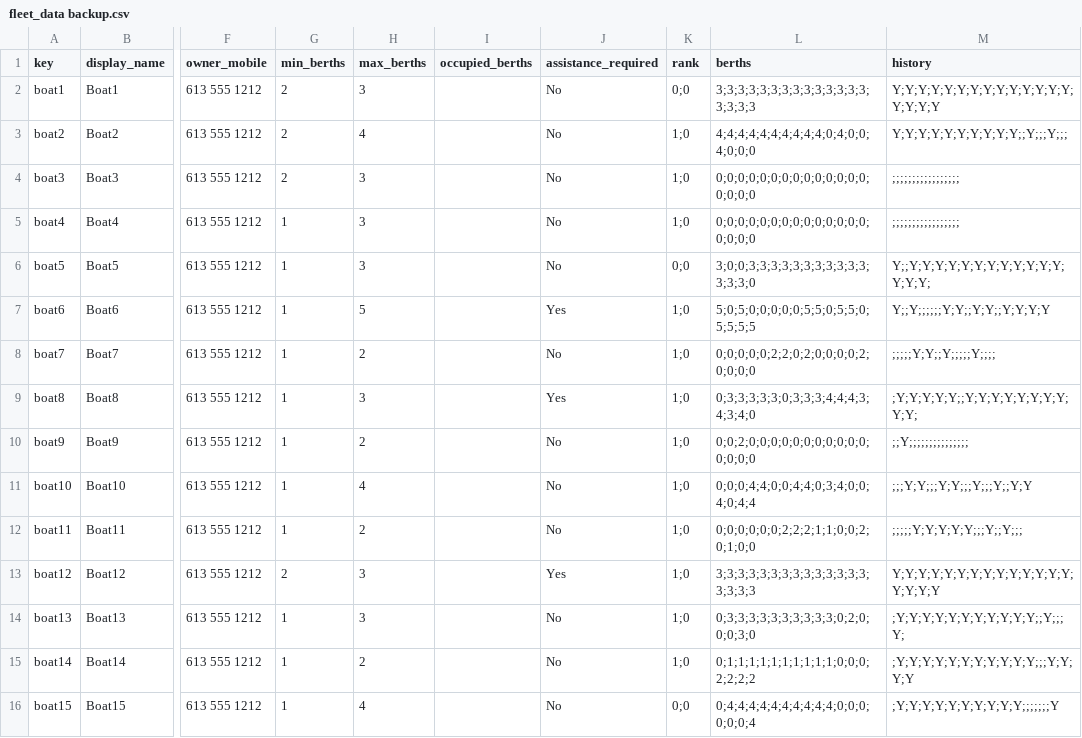
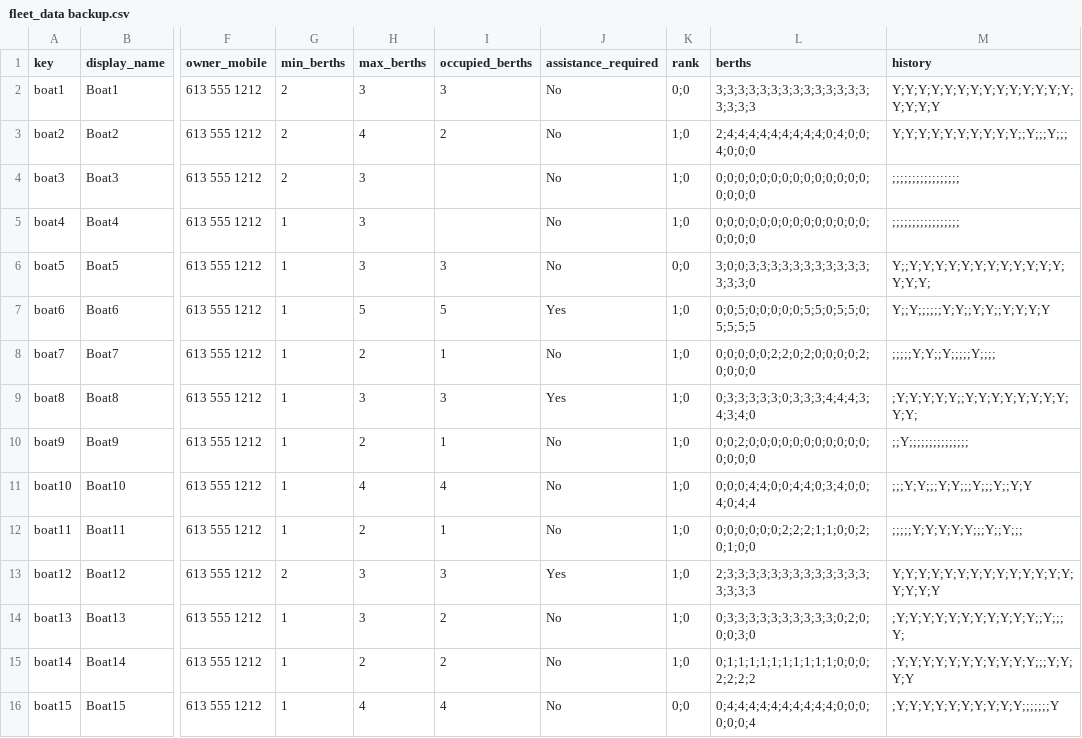
Before and after one commit to t3moses/JAWS, a CSV file: Libraries/Fleet/data/fleet_data backup.csv, drawn as a sheet; only a part is shown, gaps mark what is left out; the diff names each change by its address in the sheet, - before the commit and + after, or states it on an @@ line.

```diff
--- a/Libraries/Fleet/data/fleet_data backup.csv
+++ b/Libraries/Fleet/data/fleet_data backup.csv
-I2 (occupied_berths): (empty)
+I2 (occupied_berths): 3
-I3 (occupied_berths): (empty)
+I3 (occupied_berths): 2
-L3 (berths): 4;4;4;4;4;4;4;4;4;4;0;4;0;0;4;0;0;0
+L3 (berths): 2;4;4;4;4;4;4;4;4;4;0;4;0;0;4;0;0;0
-I6 (occupied_berths): (empty)
+I6 (occupied_berths): 3
-I7 (occupied_berths): (empty)
+I7 (occupied_berths): 5
-L7 (berths): 5;0;5;0;0;0;0;0;5;5;0;5;5;0;5;5;5;5
+L7 (berths): 0;0;5;0;0;0;0;0;5;5;0;5;5;0;5;5;5;5
-I8 (occupied_berths): (empty)
+I8 (occupied_berths): 1
-I9 (occupied_berths): (empty)
+I9 (occupied_berths): 3
-I10 (occupied_berths): (empty)
+I10 (occupied_berths): 1
-I11 (occupied_berths): (empty)
+I11 (occupied_berths): 4
-I12 (occupied_berths): (empty)
+I12 (occupied_berths): 1
-I13 (occupied_berths): (empty)
+I13 (occupied_berths): 3
-L13 (berths): 3;3;3;3;3;3;3;3;3;3;3;3;3;3;3;3;3;3
+L13 (berths): 2;3;3;3;3;3;3;3;3;3;3;3;3;3;3;3;3;3
-I14:I15 (occupied_berths): (empty)
+I14:I15 (occupied_berths): 2
-I16 (occupied_berths): (empty)
+I16 (occupied_berths): 4
```
Also changed, not shown: Libraries/Fleet/data/fleet_data.csv, 30 other files.
